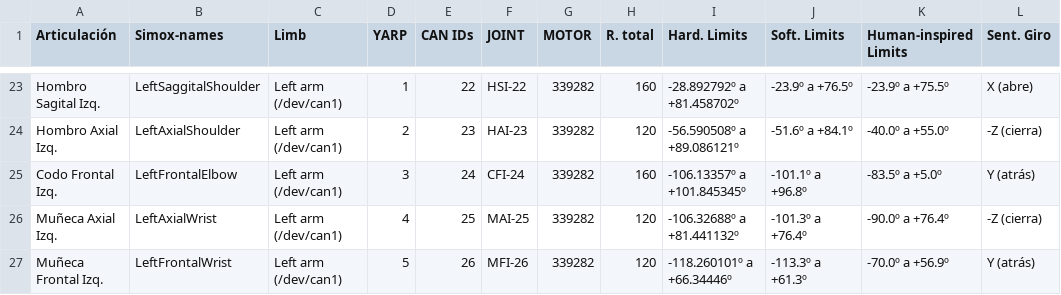
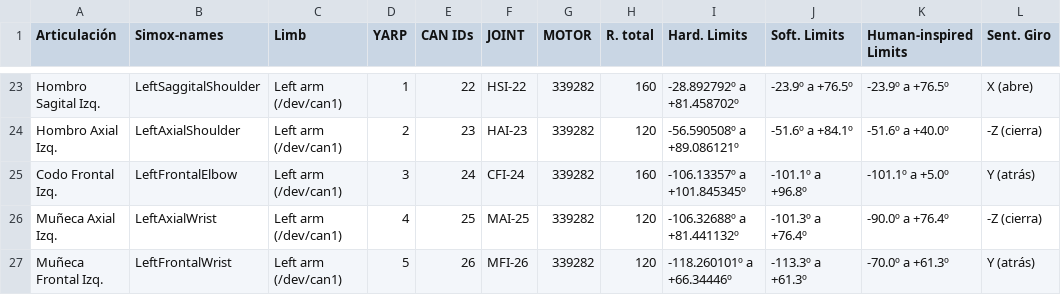
Before and after one commit to roboticslab-uc3m/teo-developer-manual, a CSV file: assets/motores-transmision.csv, drawn as a sheet; only a part is shown, gaps mark what is left out; the diff covers the shown part only; the diff names each change by its address in the sheet, - before the commit and + after, or states it on an @@ line.

```diff
--- a/assets/motores-transmision.csv
+++ b/assets/motores-transmision.csv
-K23 (Human-inspired Limits): -23.9º a +75.5º
+K23 (Human-inspired Limits): -23.9º a +76.5º
-K24 (Human-inspired Limits): -40.0º a +55.0º
+K24 (Human-inspired Limits): -51.6º a +40.0º
-K25 (Human-inspired Limits): -83.5º a +5.0º
+K25 (Human-inspired Limits): -101.1º a +5.0º
-K27 (Human-inspired Limits): -70.0º a +56.9º
+K27 (Human-inspired Limits): -70.0º a +61.3º
```
Also changed, not shown: 32 edited cells elsewhere in this file.
